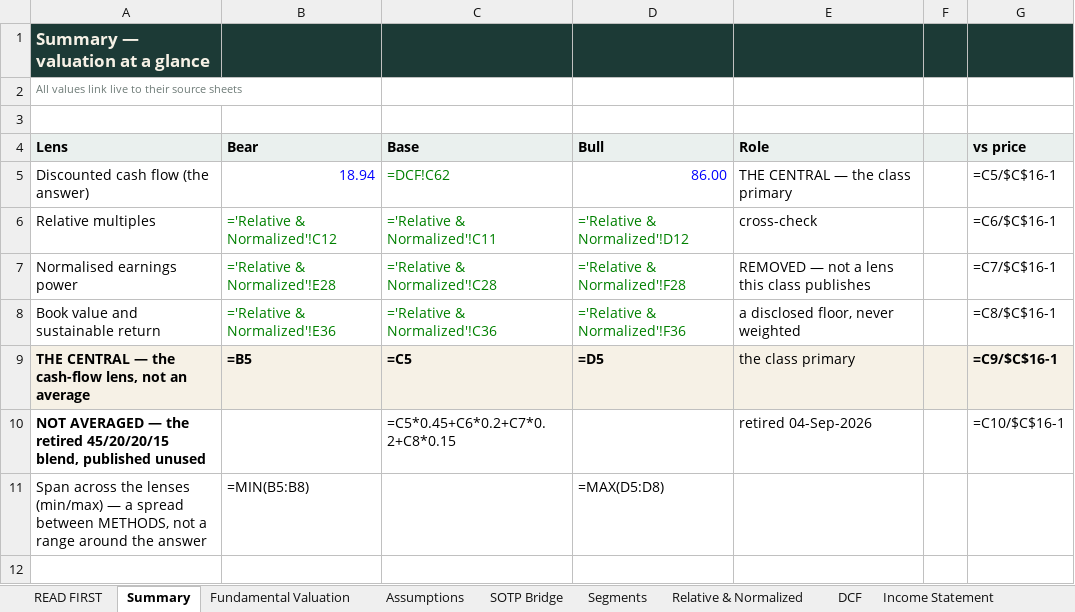
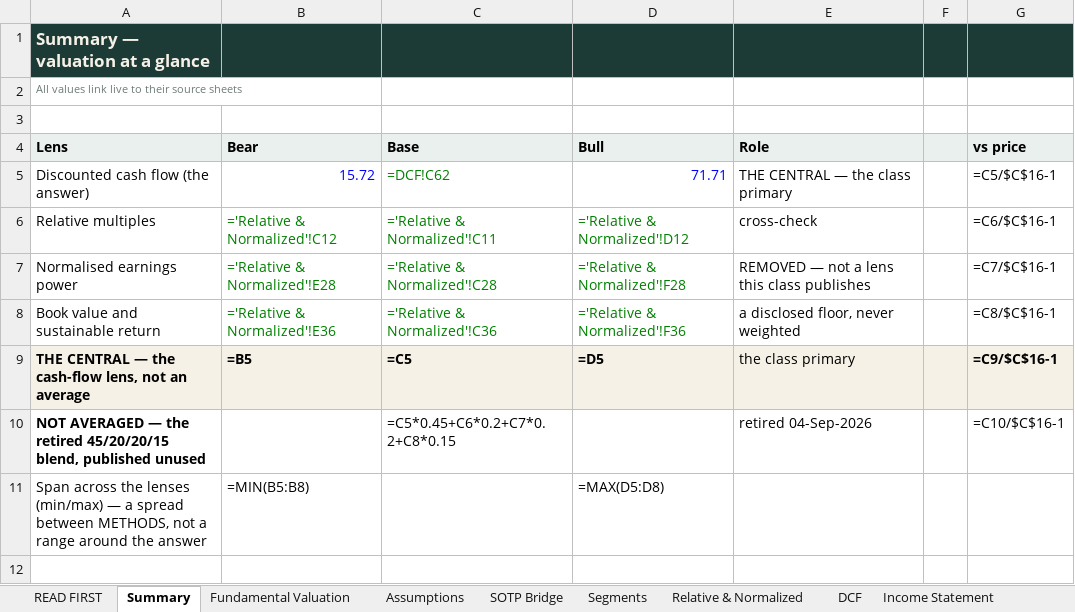
Before and after one commit to sherifomarsaleh/testahil, an Excel workbook: engine/swdy_study/SWDY_Valuation_Model_09092026_public.xlsx, sheet Summary, drawn as a sheet; only a part is shown; values as stored, in another font and other column widths than the file's, no borders; formulas without a stored value are shown as written; the diff names each change by its address in the sheet, - before the commit and + after, or states it on an @@ line.

```diff
--- a/engine/swdy_study/SWDY_Valuation_Model_09092026_public.xlsx (sheet Summary)
+++ b/engine/swdy_study/SWDY_Valuation_Model_09092026_public.xlsx (sheet Summary)
-B5 (Bear): 18.94
+B5 (Bear): 15.72
-D5 (Bull): 86.00
+D5 (Bull): 71.71
```
Also changed, not shown: sheet Sensitivity, sheet Fundamental Valuation, sheet READ FIRST, sheet Assumptions, 3 other files.
